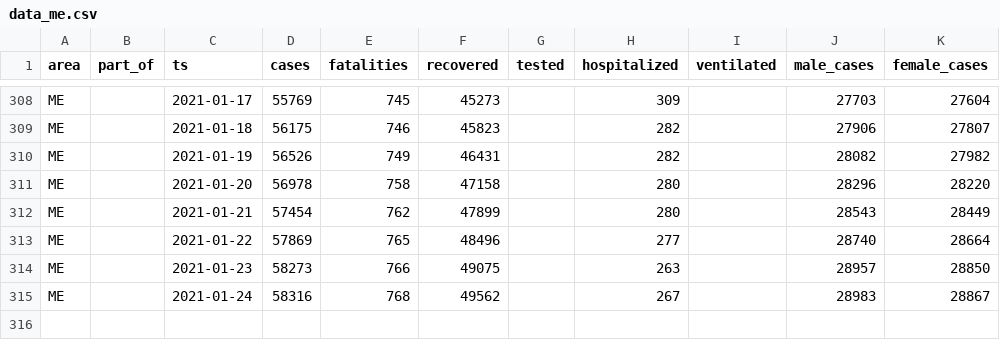
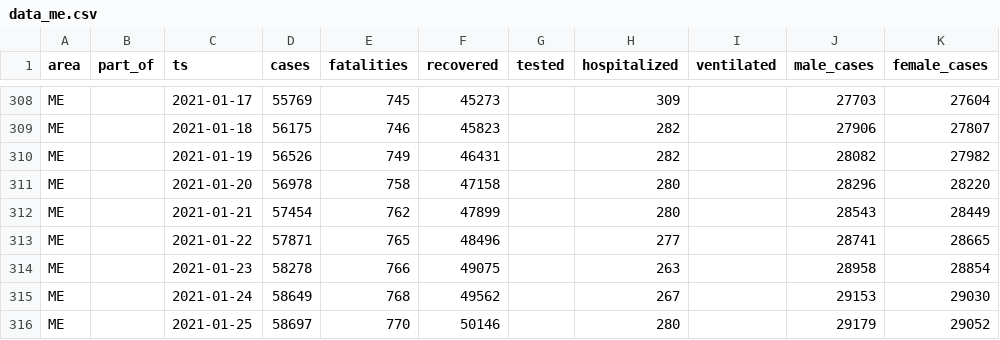
Before and after one commit to aleksandar-jovicic/COVID19-Montenegro, a CSV file: data_me.csv, drawn as a sheet; only a part is shown, gaps mark what is left out.

```diff
--- a/data_me.csv
+++ b/data_me.csv
@@ -312,4 +312,5 @@ ME,,2021-01-20,56978,758,47158,,280,,28296,28220
 ME,,2021-01-21,57454,762,47899,,280,,28543,28449
-ME,,2021-01-22,57869,765,48496,,277,,28740,28664
-ME,,2021-01-23,58273,766,49075,,263,,28957,28850
-ME,,2021-01-24,58316,768,49562,,267,,28983,28867
+ME,,2021-01-22,57871,765,48496,,277,,28741,28665
+ME,,2021-01-23,58278,766,49075,,263,,28958,28854
+ME,,2021-01-24,58649,768,49562,,267,,29153,29030
+ME,,2021-01-25,58697,770,50146,,280,,29179,29052
```
Also changed, not shown: timeseries.csv.
